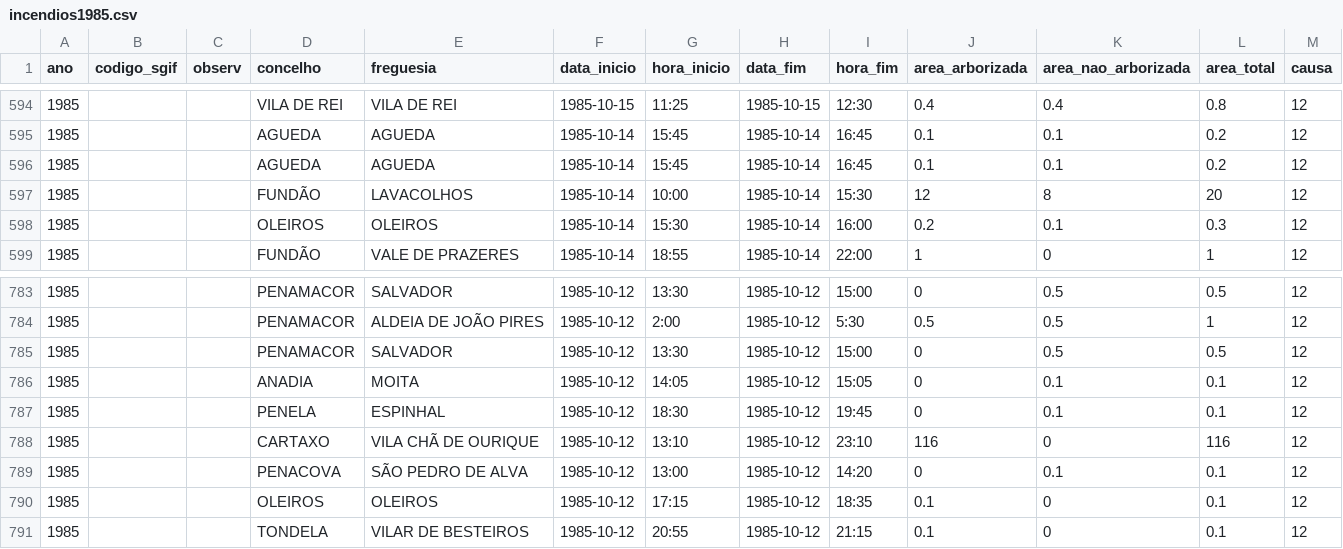
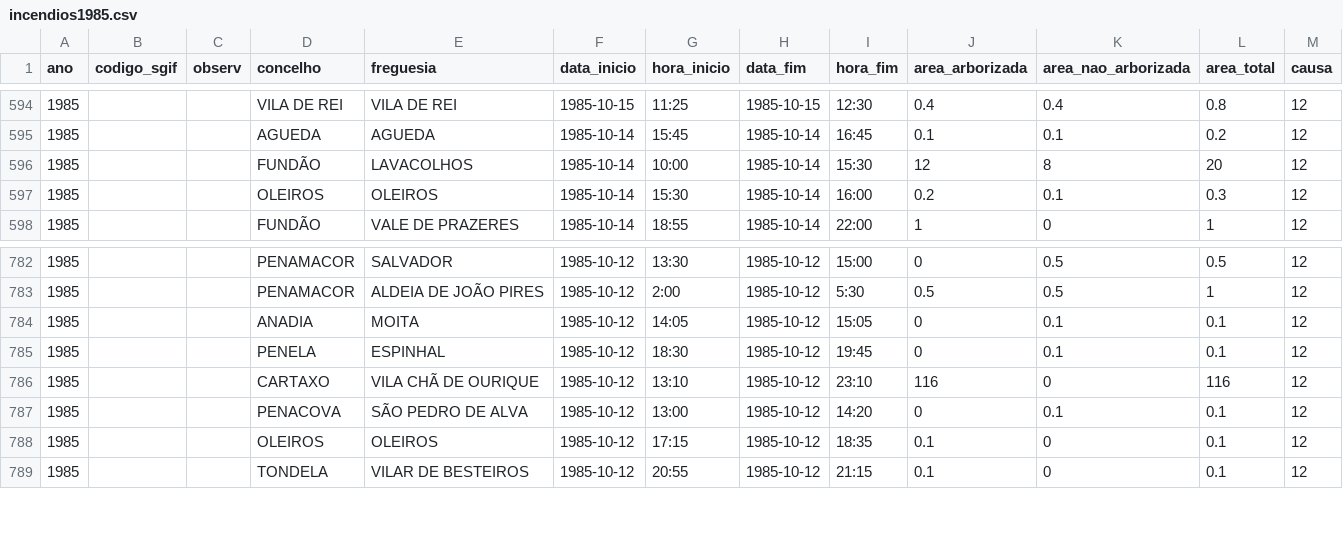
Before and after one commit to centraldedados/incendios, a CSV file: data/incendios1985.csv, drawn as a sheet; only a part is shown, gaps mark what is left out.

```diff
--- a/data/incendios1985.csv
+++ b/data/incendios1985.csv
@@ -595,3 +595,2 @@ ano,codigo_sgif,observ,concelho,freguesia,data_inicio,hora_inicio,data_fim,hora_
 1985,,,AGUEDA,AGUEDA,1985-10-14,15:45,1985-10-14,16:45,0.1,0.1,0.2,12
-1985,,,AGUEDA,AGUEDA,1985-10-14,15:45,1985-10-14,16:45,0.1,0.1,0.2,12
 1985,,,FUNDÃO,LAVACOLHOS,1985-10-14,10:00,1985-10-14,15:30,12,8,20,12
@@ -784,3 +783,2 @@ ano,codigo_sgif,observ,concelho,freguesia,data_inicio,hora_inicio,data_fim,hora_
 1985,,,PENAMACOR,ALDEIA DE JOÃO PIRES,1985-10-12,2:00,1985-10-12,5:30,0.5,0.5,1,12
-1985,,,PENAMACOR,SALVADOR,1985-10-12,13:30,1985-10-12,15:00,0,0.5,0.5,12
 1985,,,ANADIA,MOITA,1985-10-12,14:05,1985-10-12,15:05,0,0.1,0.1,12
```
Also changed, not shown: data/incendios1980.csv, data/incendios1981.csv, 9 other files.
